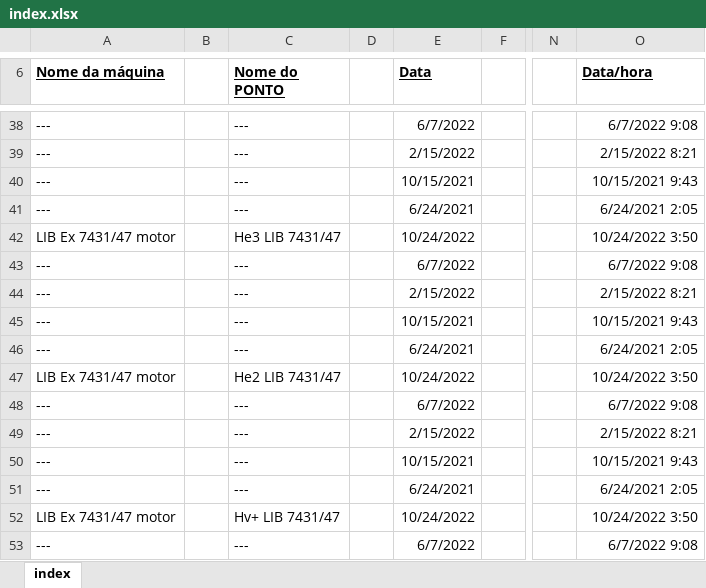
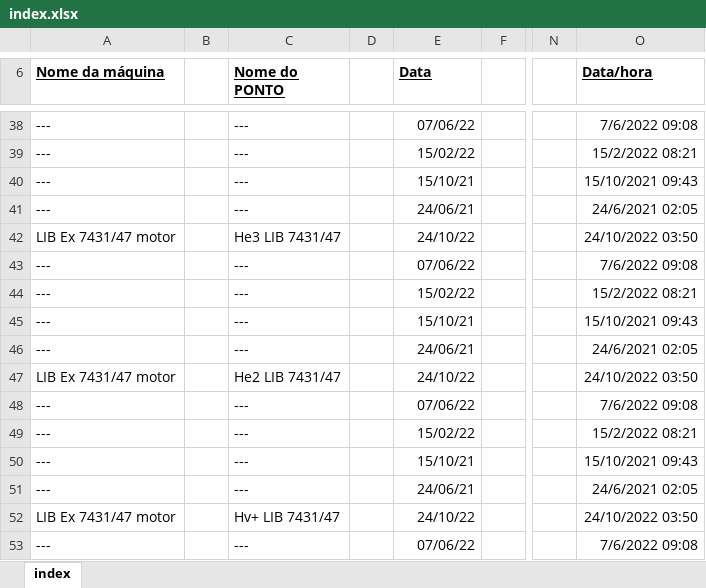
Before and after one commit to kenerbranco/automacao-excel-python, an Excel workbook: linha01-linha03-vent/index.xlsx, sheet index, drawn as a sheet; only a part is shown, gaps mark what is left out; values as stored, in another font and other column widths than the file's, no borders; the diff covers the shown part only; the diff names each change by its address in the sheet, - before the commit and + after, or states it on an @@ line.

```diff
--- a/linha01-linha03-vent/index.xlsx (sheet index)
+++ b/linha01-linha03-vent/index.xlsx (sheet index)
-E38 (Data): 6/7/2022
+E38 (Data): 07/06/22
-O38 (Data/hora): 6/7/2022 9:08
+O38 (Data/hora): 7/6/2022 09:08
-E39 (Data): 2/15/2022
+E39 (Data): 15/02/22
-O39 (Data/hora): 2/15/2022 8:21
+O39 (Data/hora): 15/2/2022 08:21
-E40 (Data): 10/15/2021
+E40 (Data): 15/10/21
-O40 (Data/hora): 10/15/2021 9:43
+O40 (Data/hora): 15/10/2021 09:43
-E41 (Data): 6/24/2021
+E41 (Data): 24/06/21
-O41 (Data/hora): 6/24/2021 2:05
+O41 (Data/hora): 24/6/2021 02:05
-E42 (Data): 10/24/2022
+E42 (Data): 24/10/22
-O42 (Data/hora): 10/24/2022 3:50
+O42 (Data/hora): 24/10/2022 03:50
-E43 (Data): 6/7/2022
+E43 (Data): 07/06/22
-O43 (Data/hora): 6/7/2022 9:08
+O43 (Data/hora): 7/6/2022 09:08
-E44 (Data): 2/15/2022
+E44 (Data): 15/02/22
-O44 (Data/hora): 2/15/2022 8:21
+O44 (Data/hora): 15/2/2022 08:21
-E45 (Data): 10/15/2021
+E45 (Data): 15/10/21
-O45 (Data/hora): 10/15/2021 9:43
+O45 (Data/hora): 15/10/2021 09:43
-E46 (Data): 6/24/2021
+E46 (Data): 24/06/21
-O46 (Data/hora): 6/24/2021 2:05
+O46 (Data/hora): 24/6/2021 02:05
-E47 (Data): 10/24/2022
+E47 (Data): 24/10/22
-O47 (Data/hora): 10/24/2022 3:50
+O47 (Data/hora): 24/10/2022 03:50
-E48 (Data): 6/7/2022
+E48 (Data): 07/06/22
-O48 (Data/hora): 6/7/2022 9:08
+O48 (Data/hora): 7/6/2022 09:08
-E49 (Data): 2/15/2022
+E49 (Data): 15/02/22
-O49 (Data/hora): 2/15/2022 8:21
+O49 (Data/hora): 15/2/2022 08:21
-E50 (Data): 10/15/2021
+E50 (Data): 15/10/21
-O50 (Data/hora): 10/15/2021 9:43
+O50 (Data/hora): 15/10/2021 09:43
-E51 (Data): 6/24/2021
+E51 (Data): 24/06/21
-O51 (Data/hora): 6/24/2021 2:05
+O51 (Data/hora): 24/6/2021 02:05
-E52 (Data): 10/24/2022
+E52 (Data): 24/10/22
-O52 (Data/hora): 10/24/2022 3:50
+O52 (Data/hora): 24/10/2022 03:50
-E53 (Data): 6/7/2022
+E53 (Data): 07/06/22
-O53 (Data/hora): 6/7/2022 9:08
+O53 (Data/hora): 7/6/2022 09:08
```
Also changed, not shown: 81 edited cells elsewhere in this sheet, 1 other file.
